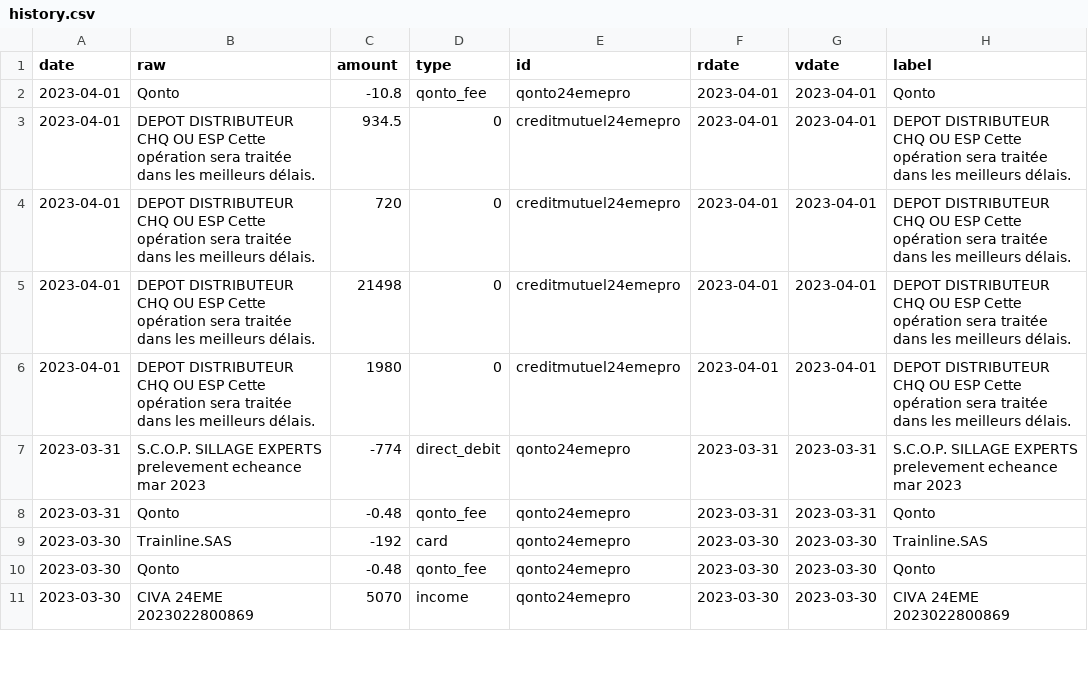
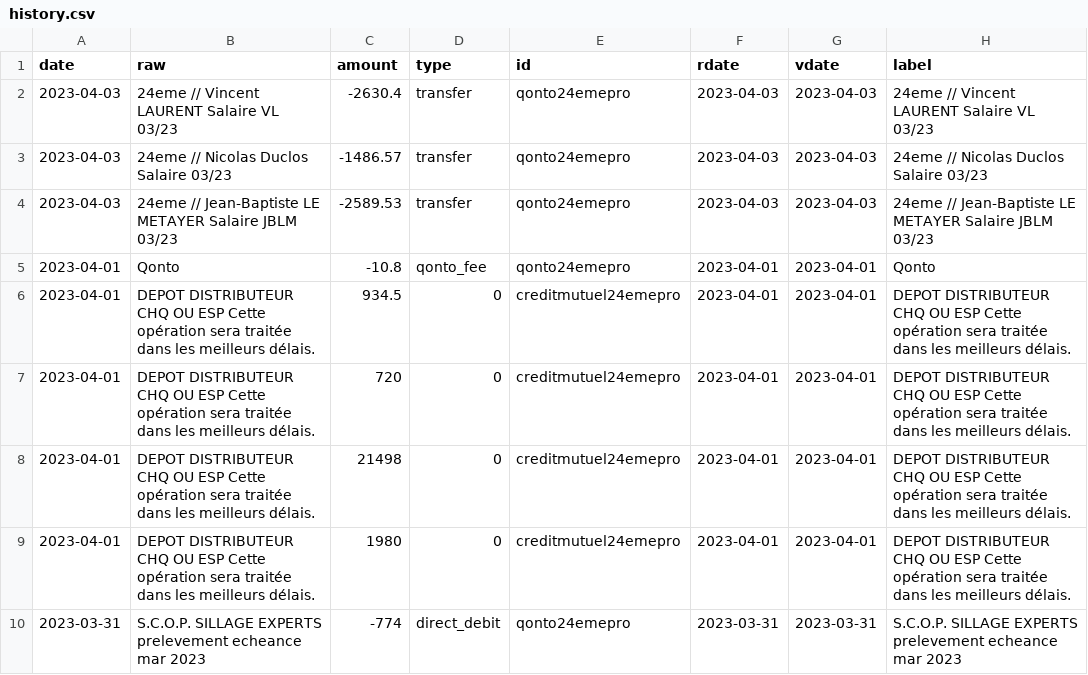
Before and after one commit to 24eme/banque, a CSV file: data/history.csv, drawn as a sheet; only a part is shown; the shorter side is filled out with more unchanged rows.

Commit message:
Mise à jour des opérations (qonto)

```diff
--- a/data/history.csv
+++ b/data/history.csv
@@ -1,2 +1,5 @@
 date,"raw",amount,type,id,rdate,vdate,"label"
+2023-04-03,"24eme // Vincent LAURENT Salaire VL 03/23",-2630.4,transfer,qonto24emepro,2023-04-03,2023-04-03,"24eme // Vincent LAURENT Salaire VL 03/23"
+2023-04-03,"24eme // Nicolas Duclos Salaire 03/23",-1486.57,transfer,qonto24emepro,2023-04-03,2023-04-03,"24eme // Nicolas Duclos Salaire 03/23"
+2023-04-03,"24eme // Jean-Baptiste LE METAYER Salaire JBLM 03/23",-2589.53,transfer,qonto24emepro,2023-04-03,2023-04-03,"24eme // Jean-Baptiste LE METAYER Salaire JBLM 03/23"
 2023-04-01,"Qonto",-10.8,qonto_fee,qonto24emepro,2023-04-01,2023-04-01,"Qonto"
```
